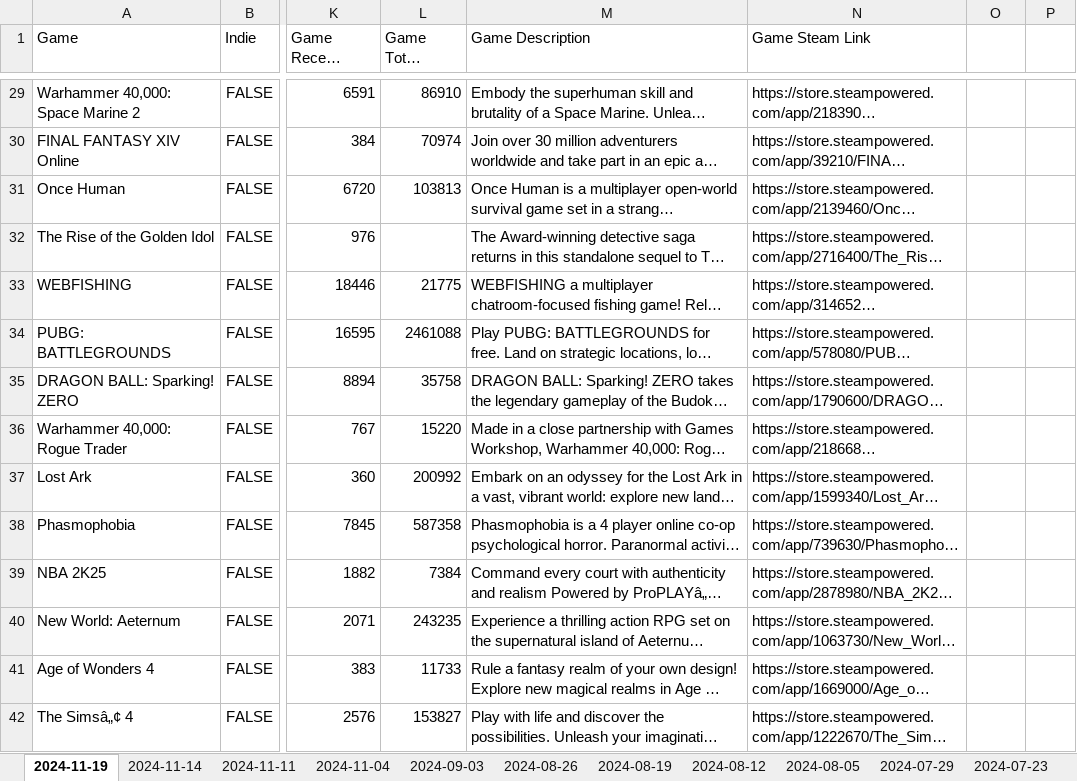
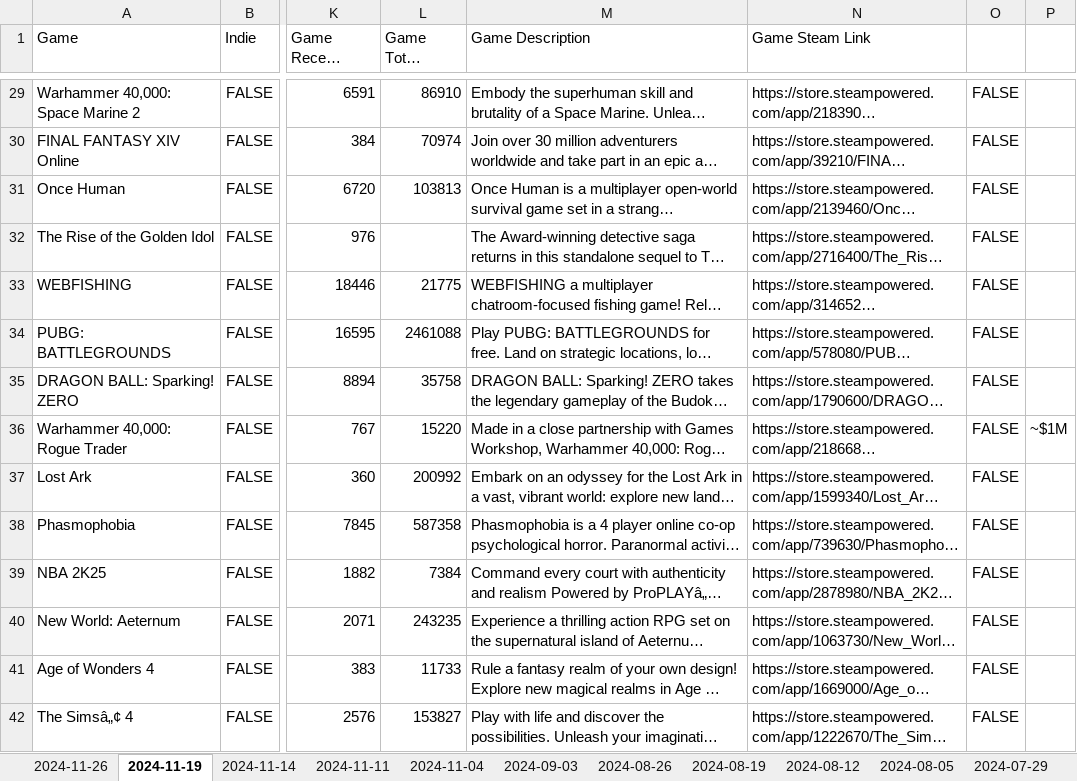
Before and after one commit to helenw0810/steam-roblox, an Excel workbook: data/total_steam_titles.xlsx, sheet 2024-11-19, drawn as a sheet; only a part is shown, gaps mark what is left out; long unchanged cells end in …; values as stored, in another font and other column widths than the file's, no borders; the diff covers the shown part only; the diff names each change by its address in the sheet, - before the commit and + after, or states it on an @@ line.

```diff
--- a/data/total_steam_titles.xlsx (sheet 2024-11-19)
+++ b/data/total_steam_titles.xlsx (sheet 2024-11-19)
+sheet tab: 2024-11-26
-O29:O42: (empty)
+O29:O42: FALSE
-P36: (empty)
+P36: ~$1M
```
Also changed, not shown: 1 added row and 86 edited cells elsewhere in this sheet, formulas that keep their value, data/total_roblox_experiences.xlsx, data/total_steam_charts.xlsx.
